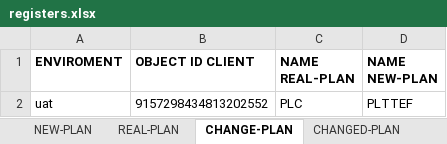
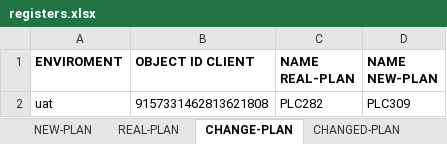
Before and after one commit to seba53b4/Automatizaci-nTFNU, an Excel workbook: MyFirstTest/registers.xlsx, sheet CHANGE-PLAN, drawn as a sheet; values as stored, in another font and other column widths than the file's, no borders; the diff names each change by its address in the sheet, - before the commit and + after, or states it on an @@ line.

```diff
--- a/MyFirstTest/registers.xlsx (sheet CHANGE-PLAN)
+++ b/MyFirstTest/registers.xlsx (sheet CHANGE-PLAN)
-B2 (OBJECT ID CLIENT): 9157298434813202552
+B2 (OBJECT ID CLIENT): 9157331462813621808
-C2 (NAME REAL-PLAN): PLC
+C2 (NAME REAL-PLAN): PLC282
-D2 (NAME NEW-PLAN): PLTTEF
+D2 (NAME NEW-PLAN): PLC309
```
Also changed, not shown: sheet NEW-PLAN, sheet REAL-RESCLIENTS, sheet REGISTERED SIM CARD LOST, sheet SIM CARD LOST, sheet POTENTIAL-RESCLIENTS, 22 other files.
